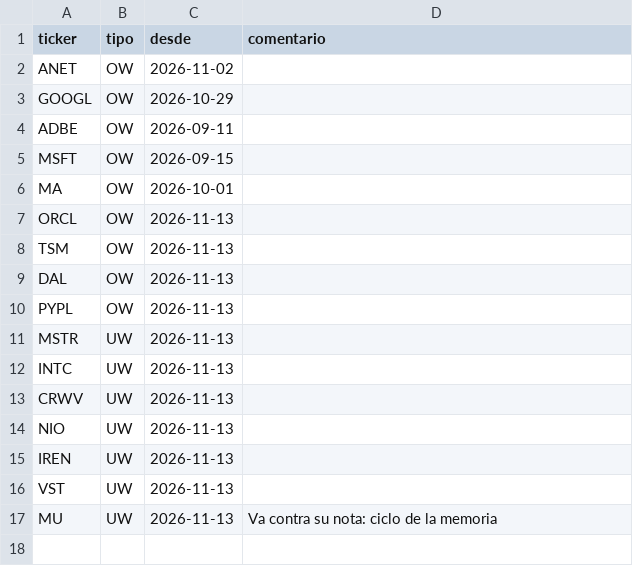
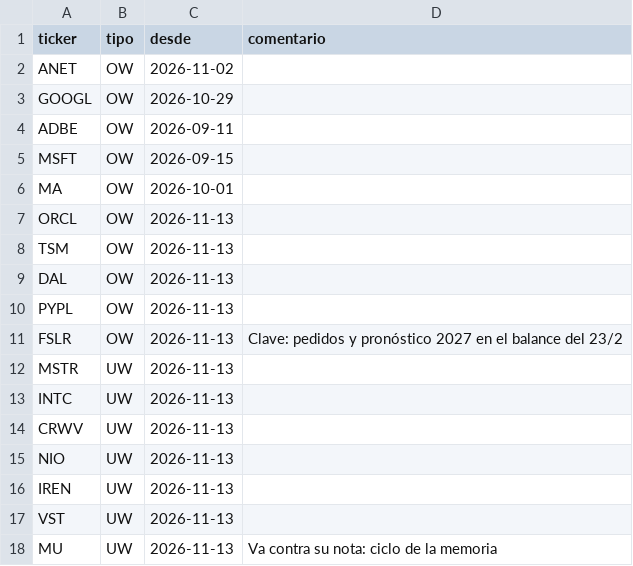
Before and after one commit to Mark01ar/RV, a CSV file: data/ideas.csv, drawn as a sheet.

```diff
--- a/data/ideas.csv
+++ b/data/ideas.csv
@@ -10,2 +10,3 @@ DAL,OW,2026-11-13,
 PYPL,OW,2026-11-13,
+FSLR,OW,2026-11-13,Clave: pedidos y pronóstico 2027 en el balance del 23/2
 MSTR,UW,2026-11-13,
```
